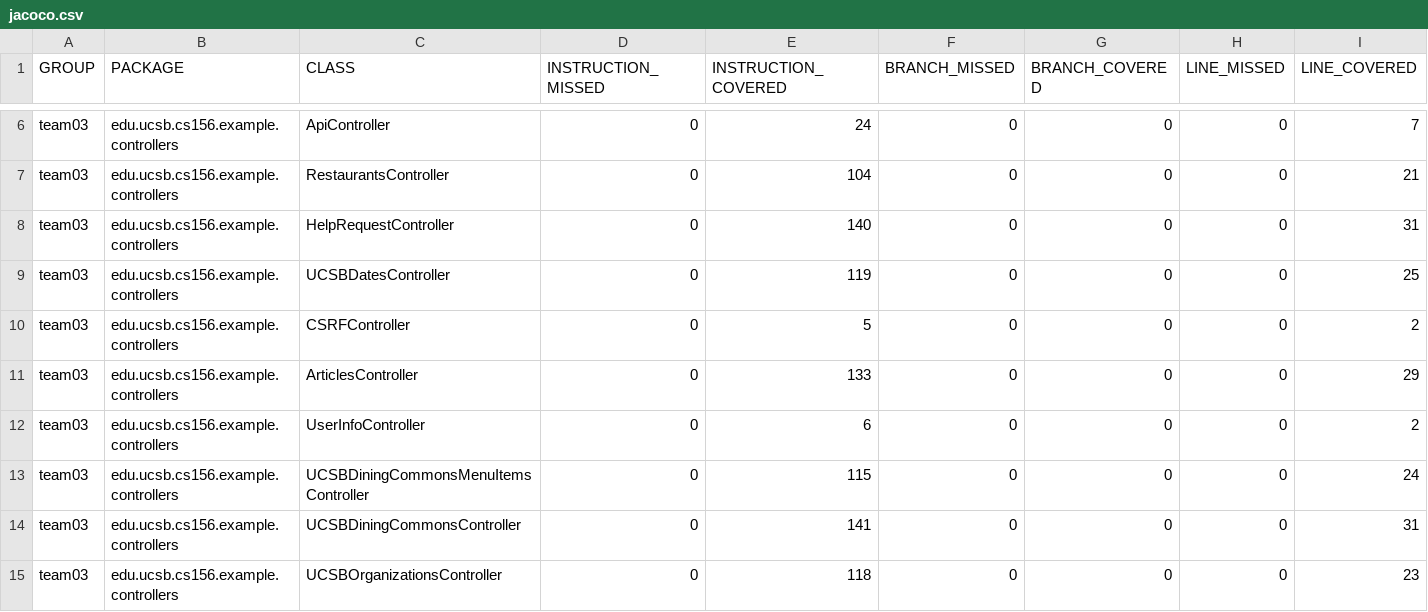
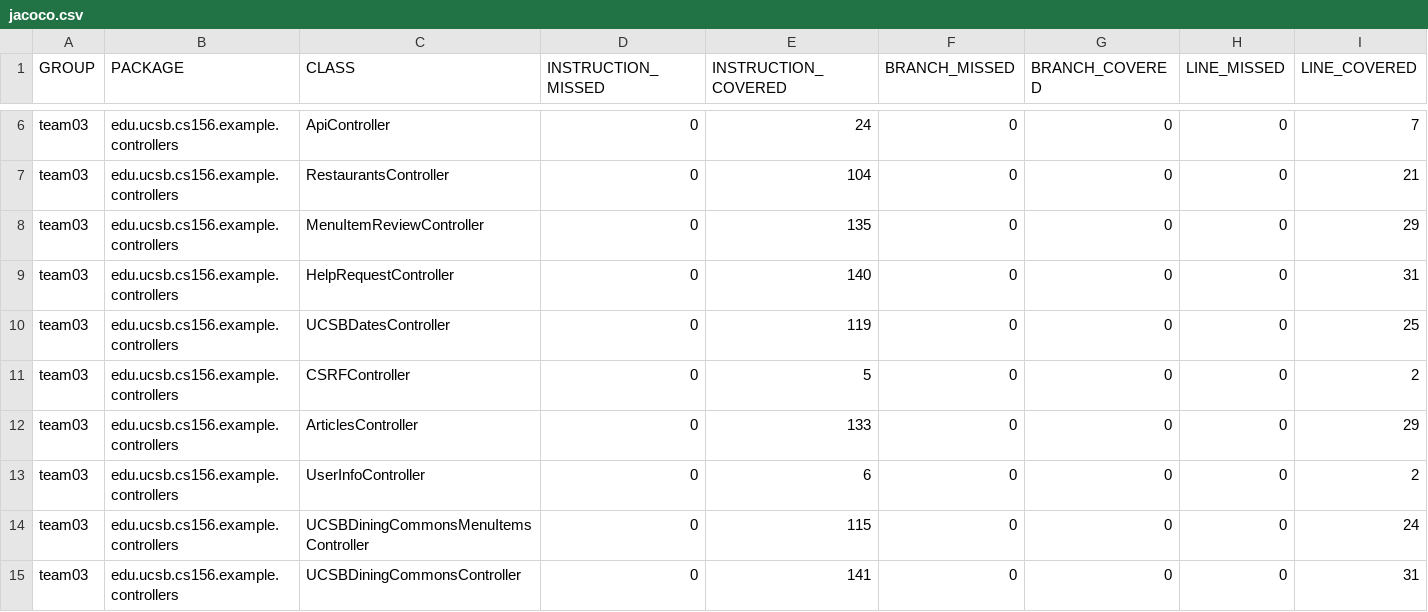
Before and after one commit to ucsb-cs156-s24/team03-s24-5pm-2, a CSV file: jacoco/jacoco.csv, drawn as a sheet; only a part is shown, gaps mark what is left out; the shorter side is filled out with more unchanged rows; rows hold the shown columns only; the diff names each change by its address in the sheet, - before the commit and + after, or states it on an @@ line.

Commit message:
Deploying to gh-pages from @ ucsb-cs156-s24/team03-s24-5pm-2@ffbaa7c22a23943a3fb315e19863e745b8c94aef 🚀

```diff
--- a/jacoco/jacoco.csv
+++ b/jacoco/jacoco.csv
+row 8: team03 | edu.ucsb.cs156.example.controllers | MenuItemReviewController | 0 | 135 | 0 | 0 | 0 | 29
```
Also changed, not shown: 7 other files.
